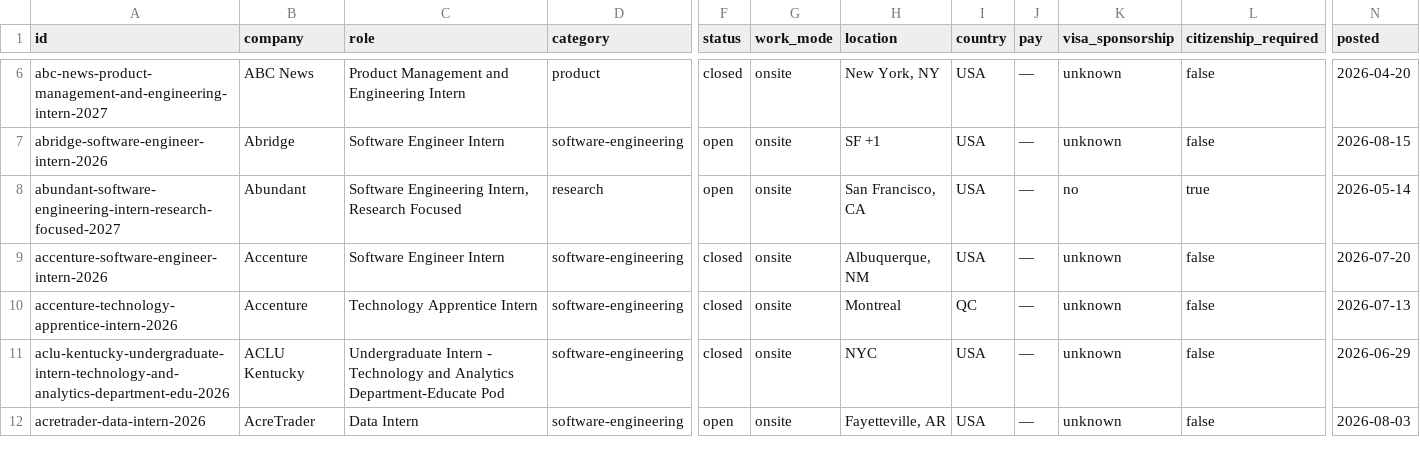
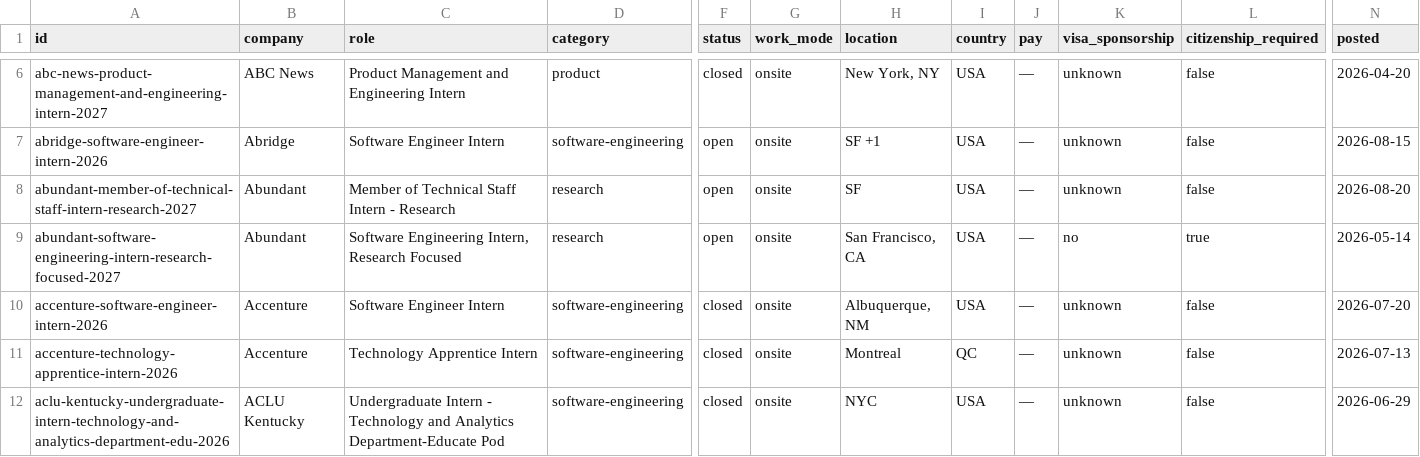
Before and after one commit to sonak11/internatlas, a CSV file: generated/exports/internships.csv, drawn as a sheet; only a part is shown, gaps mark what is left out; the shorter side is filled out with more unchanged rows; rows hold the shown columns only; the diff covers the shown part only; the diff names each change by its address in the sheet, - before the commit and + after, or states it on an @@ line.

```diff
--- a/generated/exports/internships.csv
+++ b/generated/exports/internships.csv
+row 8: abundant-member-of-technical-staff-intern-research-2027 | Abundant | Member of Technical Staff Intern - Research | research | open | onsite | SF | USA | — | unknown | false | 2026-08-20
```
Also changed, not shown: 5 edited cells elsewhere in this file, 23 other files.
